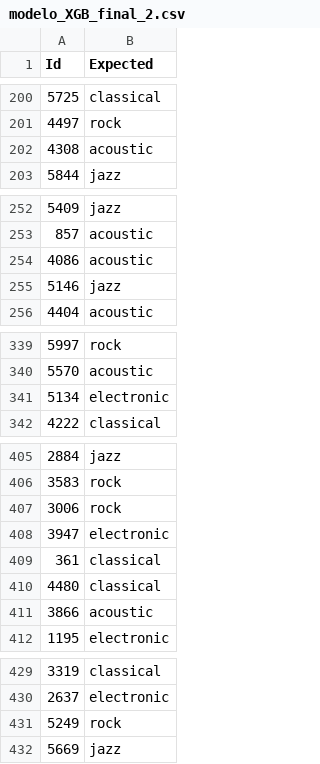
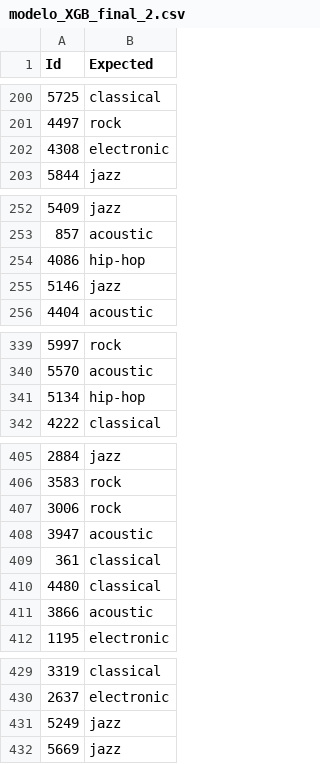
Before and after one commit to basmaxxx/TP2-TDVI, a CSV file: modelo_XGB_final_2.csv, drawn as a sheet; only a part is shown, gaps mark what is left out; the diff covers the shown part only.

```diff
--- a/modelo_XGB_final_2.csv
+++ b/modelo_XGB_final_2.csv
@@ -201,3 +201,3 @@ Id,Expected
 4497,rock
-4308,acoustic
+4308,electronic
 5844,jazz
@@ -253,3 +253,3 @@ Id,Expected
 857,acoustic
-4086,acoustic
+4086,hip-hop
 5146,jazz
@@ -340,3 +340,3 @@ Id,Expected
 5570,acoustic
-5134,electronic
+5134,hip-hop
 4222,classical
@@ -407,3 +407,3 @@ Id,Expected
 3006,rock
-3947,electronic
+3947,acoustic
 361,classical
@@ -430,3 +430,3 @@ Id,Expected
 2637,electronic
-5249,rock
+5249,jazz
 5669,jazz
```
Also changed, not shown: 44 edited cells elsewhere in this file.
